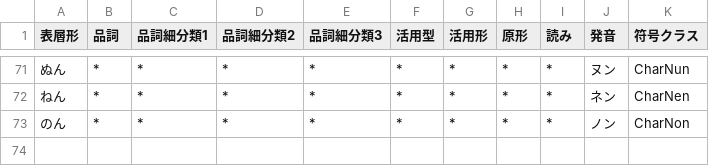
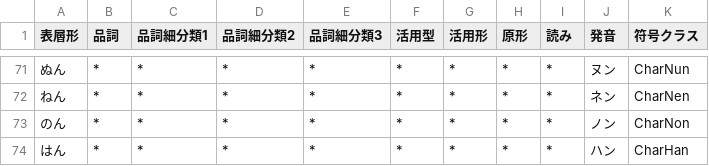
Before and after one commit to Wyess/text2shorthand, a CSV file: text2shorthand/shorthand/waseda/dictionary.csv, drawn as a sheet; only a part is shown, gaps mark what is left out; the diff names each change by its address in the sheet, - before the commit and + after, or states it on an @@ line.

Commit message:
Added CharHan

```diff
--- a/text2shorthand/shorthand/waseda/dictionary.csv
+++ b/text2shorthand/shorthand/waseda/dictionary.csv
+row 74: はん | * | * | * | * | * | * | * | * | ハン | CharHan
```
Also changed, not shown: 1 other file.
